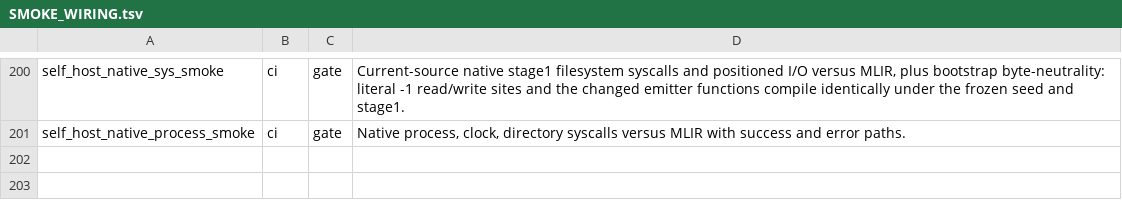
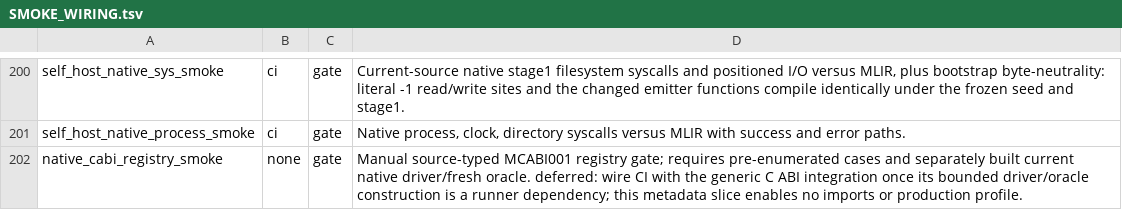
Before and after one commit to star-ga/mind, a TSV file: examples/mindc_mind/SMOKE_WIRING.tsv, drawn as a sheet; only a part is shown, gaps mark what is left out.

Commit message:
feat(native): preserve source-typed C ABI metadata without admission

```diff
--- a/examples/mindc_mind/SMOKE_WIRING.tsv
+++ b/examples/mindc_mind/SMOKE_WIRING.tsv
@@ -201 +201,2 @@ self_host_native_sys_smoke	ci	gate	Current-source native stage1 filesystem sysca
 self_host_native_process_smoke	ci	gate	Native process, clock, directory syscalls versus MLIR with success and error paths.
+native_cabi_registry_smoke	none	gate	Manual source-typed MCABI001 registry gate; requires pre-enumerated cases and separately built current native driver/fresh oracle. deferred: wire CI with the generic C ABI integration once its bounded driver/oracle construction is a runner dependency; this metadata slice enables no imports or production profile.
```
Also changed, not shown: 6 other files.
